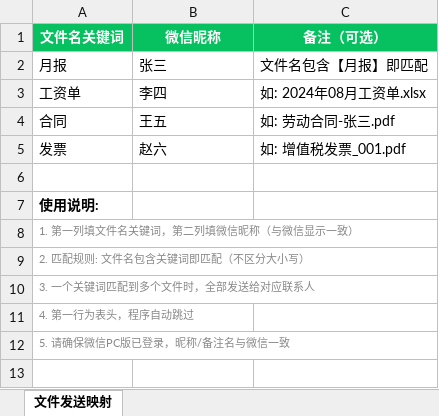
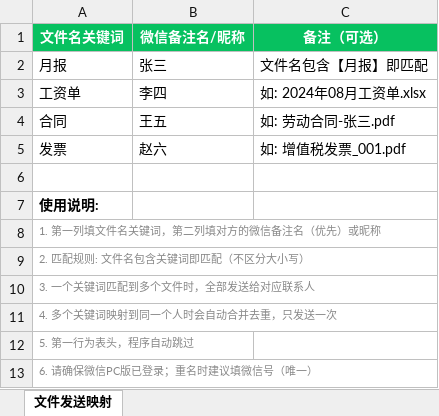
Before and after one commit to theonlyweiyi/wechat-file-group-sender, an Excel workbook: 发送映射模板.xlsx, sheet 文件发送映射, drawn as a sheet; values as stored, in another font and other column widths than the file's, no borders; the diff names each change by its address in the sheet, - before the commit and + after, or states it on an @@ line.

Commit message:
docs: 更新映射模板表头为『微信备注名/昵称』

```diff
--- a/发送映射模板.xlsx (sheet 文件发送映射)
+++ b/发送映射模板.xlsx (sheet 文件发送映射)
-B1: 微信昵称
+B1: 微信备注名/昵称
-A8 (文件名关键词): 1. 第一列填文件名关键词，第二列填微信昵称（与微信显示一致）
+A8 (文件名关键词): 1. 第一列填文件名关键词，第二列填对方的微信备注名（优先）或昵称
-A11 (文件名关键词): 4. 第一行为表头，程序自动跳过
+A11 (文件名关键词): 4. 多个关键词映射到同一个人时会自动合并去重，只发送一次
-A12 (文件名关键词): 5. 请确保微信PC版已登录，昵称/备注名与微信一致
+A12 (文件名关键词): 5. 第一行为表头，程序自动跳过
+row 13: 6. 请确保微信PC版已登录；重名时建议填微信号（唯一）
```
